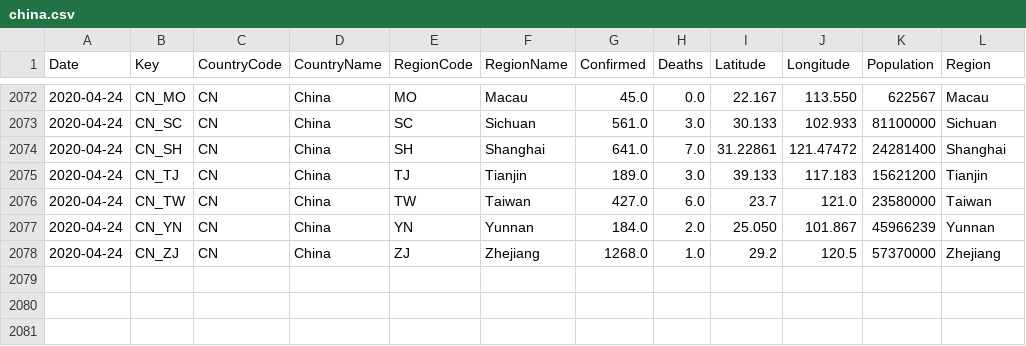
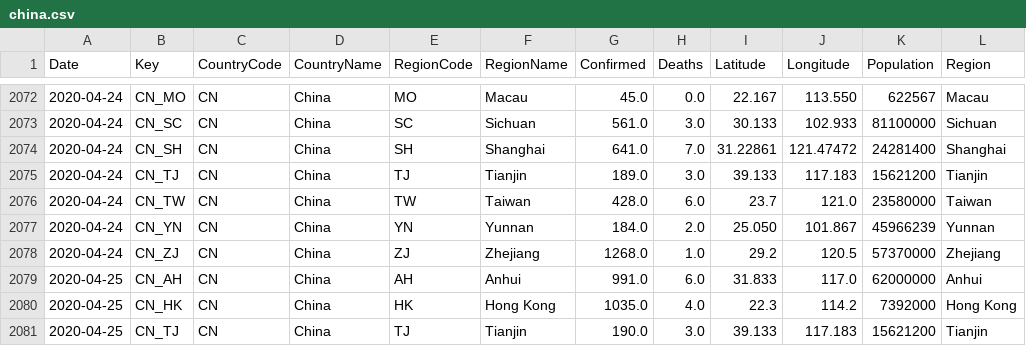
Before and after one commit to sfrias/data, a CSV file: china.csv, drawn as a sheet; only a part is shown, gaps mark what is left out.

```diff
--- a/china.csv
+++ b/china.csv
@@ -2075,4 +2075,7 @@ Date,Key,CountryCode,CountryName,RegionCode,RegionName,Confirmed,Deaths,Latitude
 2020-04-24,CN_TJ,CN,China,TJ,Tianjin,189.0,3.0,39.133,117.183,15621200,Tianjin
-2020-04-24,CN_TW,CN,China,TW,Taiwan,427.0,6.0,23.7,121.0,23580000,Taiwan
+2020-04-24,CN_TW,CN,China,TW,Taiwan,428.0,6.0,23.7,121.0,23580000,Taiwan
 2020-04-24,CN_YN,CN,China,YN,Yunnan,184.0,2.0,25.050,101.867,45966239,Yunnan
 2020-04-24,CN_ZJ,CN,China,ZJ,Zhejiang,1268.0,1.0,29.2,120.5,57370000,Zhejiang
+2020-04-25,CN_AH,CN,China,AH,Anhui,991.0,6.0,31.833,117.0,62000000,Anhui
+2020-04-25,CN_HK,CN,China,HK,Hong Kong,1035.0,4.0,22.3,114.2,7392000,Hong Kong
+2020-04-25,CN_TJ,CN,China,TJ,Tianjin,190.0,3.0,39.133,117.183,15621200,Tianjin
```
Also changed, not shown: cn.csv, data_forecast.csv, 24 other files.
